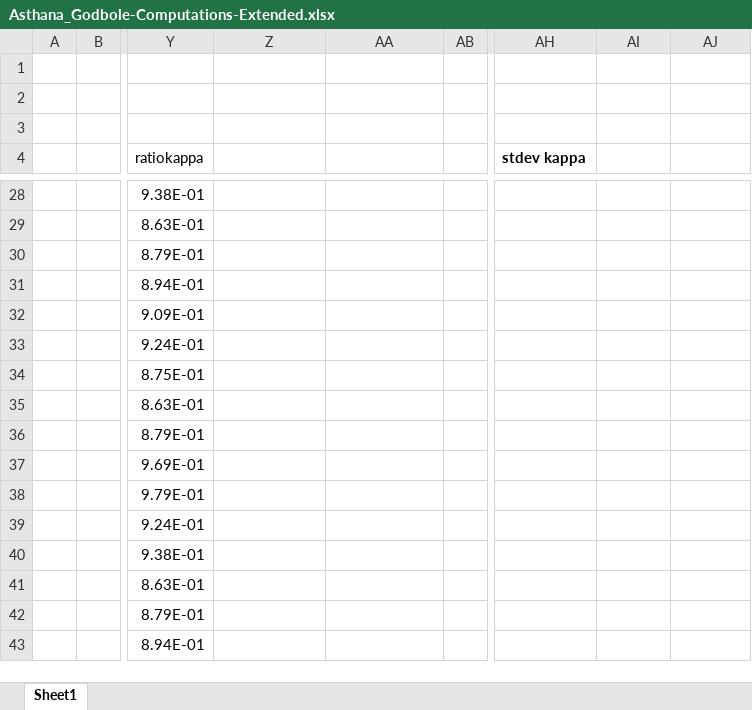
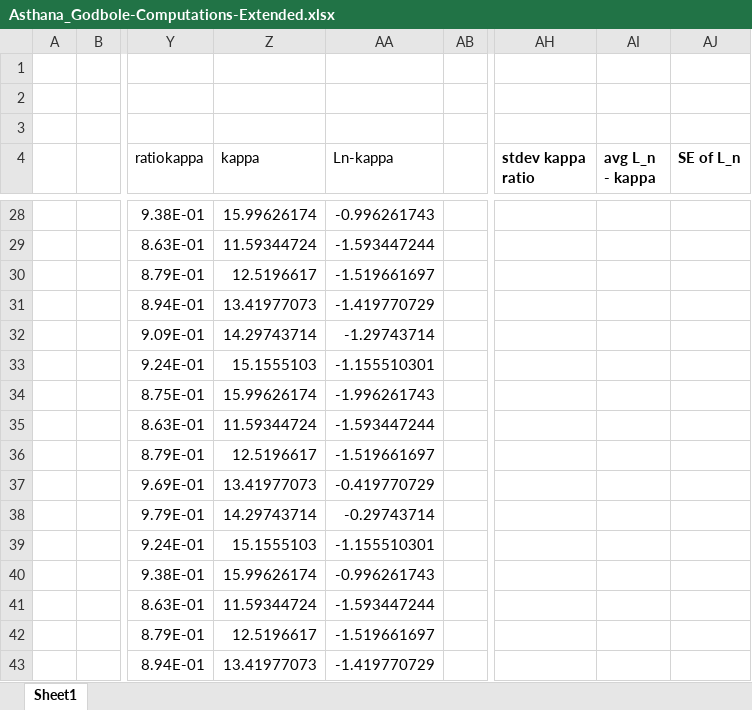
Before and after one commit to anushaTUe/asthana-godbole, an Excel workbook: Asthana_Godbole-Computations-Extended.xlsx, sheet Sheet1, drawn as a sheet; only a part is shown, gaps mark what is left out; values as stored, in another font and other column widths than the file's, no borders; the diff covers the shown part only; the diff names each change by its address in the sheet, - before the commit and + after, or states it on an @@ line.

```diff
--- a/Asthana_Godbole-Computations-Extended.xlsx (sheet Sheet1)
+++ b/Asthana_Godbole-Computations-Extended.xlsx (sheet Sheet1)
-Z4: (empty)
+Z4: kappa
-AA4: (empty)
+AA4: Ln-kappa
-AH4: stdev kappa
+AH4: stdev kappa ratio
-AI4: (empty)
+AI4: avg L_n - kappa
-AJ4: (empty)
+AJ4: SE of L_n
-Z28 (kappa): (empty)
+Z28 (kappa): 15.99626174
-AA28 (Ln-kappa): (empty)
+AA28 (Ln-kappa): -0.996261743
-Z29 (kappa): (empty)
+Z29 (kappa): 11.59344724
-AA29 (Ln-kappa): (empty)
+AA29 (Ln-kappa): -1.593447244
-Z30 (kappa): (empty)
+Z30 (kappa): 12.5196617
-AA30 (Ln-kappa): (empty)
+AA30 (Ln-kappa): -1.519661697
-Z31 (kappa): (empty)
+Z31 (kappa): 13.41977073
-AA31 (Ln-kappa): (empty)
+AA31 (Ln-kappa): -1.419770729
-Z32 (kappa): (empty)
+Z32 (kappa): 14.29743714
-AA32 (Ln-kappa): (empty)
+AA32 (Ln-kappa): -1.29743714
-Z33 (kappa): (empty)
+Z33 (kappa): 15.1555103
-AA33 (Ln-kappa): (empty)
+AA33 (Ln-kappa): -1.155510301
-Z34 (kappa): (empty)
+Z34 (kappa): 15.99626174
-AA34 (Ln-kappa): (empty)
+AA34 (Ln-kappa): -1.996261743
-Z35 (kappa): (empty)
+Z35 (kappa): 11.59344724
-AA35 (Ln-kappa): (empty)
+AA35 (Ln-kappa): -1.593447244
-Z36 (kappa): (empty)
+Z36 (kappa): 12.5196617
-AA36 (Ln-kappa): (empty)
+AA36 (Ln-kappa): -1.519661697
-Z37 (kappa): (empty)
+Z37 (kappa): 13.41977073
-AA37 (Ln-kappa): (empty)
+AA37 (Ln-kappa): -0.419770729
-Z38 (kappa): (empty)
+Z38 (kappa): 14.29743714
-AA38 (Ln-kappa): (empty)
+AA38 (Ln-kappa): -0.29743714
-Z39 (kappa): (empty)
+Z39 (kappa): 15.1555103
-AA39 (Ln-kappa): (empty)
+AA39 (Ln-kappa): -1.155510301
-Z40 (kappa): (empty)
+Z40 (kappa): 15.99626174
-AA40 (Ln-kappa): (empty)
+AA40 (Ln-kappa): -0.996261743
-Z41 (kappa): (empty)
+Z41 (kappa): 11.59344724
-AA41 (Ln-kappa): (empty)
+AA41 (Ln-kappa): -1.593447244
-Z42 (kappa): (empty)
+Z42 (kappa): 12.5196617
-AA42 (Ln-kappa): (empty)
+AA42 (Ln-kappa): -1.519661697
-Z43 (kappa): (empty)
+Z43 (kappa): 13.41977073
-AA43 (Ln-kappa): (empty)
+AA43 (Ln-kappa): -1.419770729
```
Also changed, not shown: 1186 edited cells elsewhere in this sheet, 1 other file.
